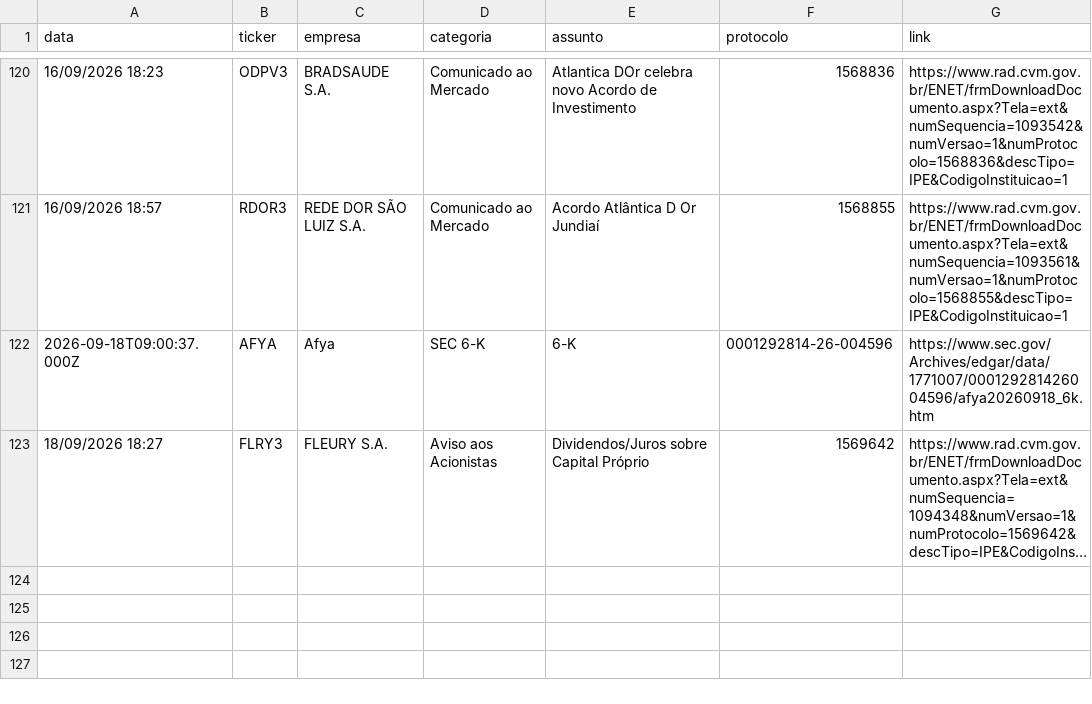
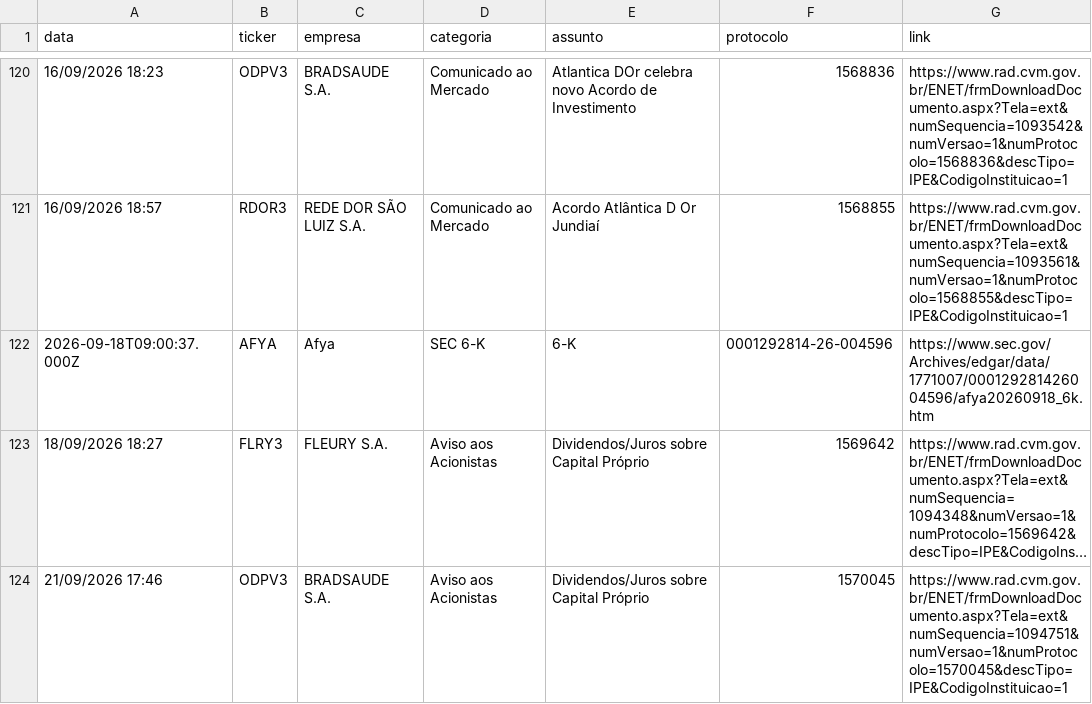
Before and after one commit to danxhp/cvm-fatos-relevantes, a CSV file: fatos_arquivo.csv, drawn as a sheet; only a part is shown, gaps mark what is left out; long unchanged cells end in …; the diff names each change by its address in the sheet, - before the commit and + after, or states it on an @@ line.

```diff
--- a/fatos_arquivo.csv
+++ b/fatos_arquivo.csv
+row 124: 21/09/2026 17:46 | ODPV3 | BRADSAUDE S.A. | Aviso aos Acionistas | Dividendos/Juros sobre Capital Próprio | 1570045 | https://www.rad.cvm.gov.br/ENET/frmDownloadDocumento.aspx?Tela=ext&numSequencia=1094751&numVersao=1&numProtocolo=1570045&descTipo=IPE&CodigoInstituicao=1
```
Also changed, not shown: 2 other files.
